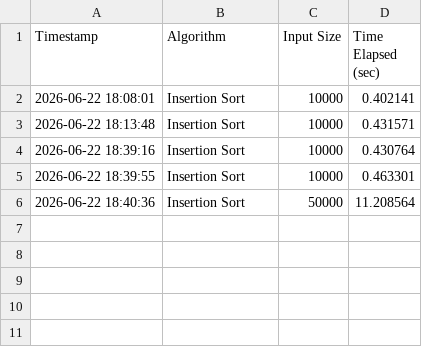
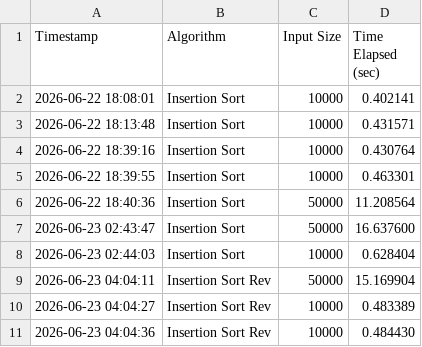
Before and after one commit to vector-05/DSA, a CSV file: logs/benchmark_log.csv, drawn as a sheet.

```diff
--- a/logs/benchmark_log.csv
+++ b/logs/benchmark_log.csv
@@ -6 +6,6 @@ Timestamp,Algorithm,Input Size,Time Elapsed (sec)
 2026-06-22 18:40:36,Insertion Sort,50000,11.208564
+2026-06-23 02:43:47,Insertion Sort,50000,16.637600
+2026-06-23 02:44:03,Insertion Sort,10000,0.628404
+2026-06-23 04:04:11,Insertion Sort Rev,50000,15.169904
+2026-06-23 04:04:27,Insertion Sort Rev,10000,0.483389
+2026-06-23 04:04:36,Insertion Sort Rev,10000,0.484430
```
Also changed, not shown: 3 other files.
